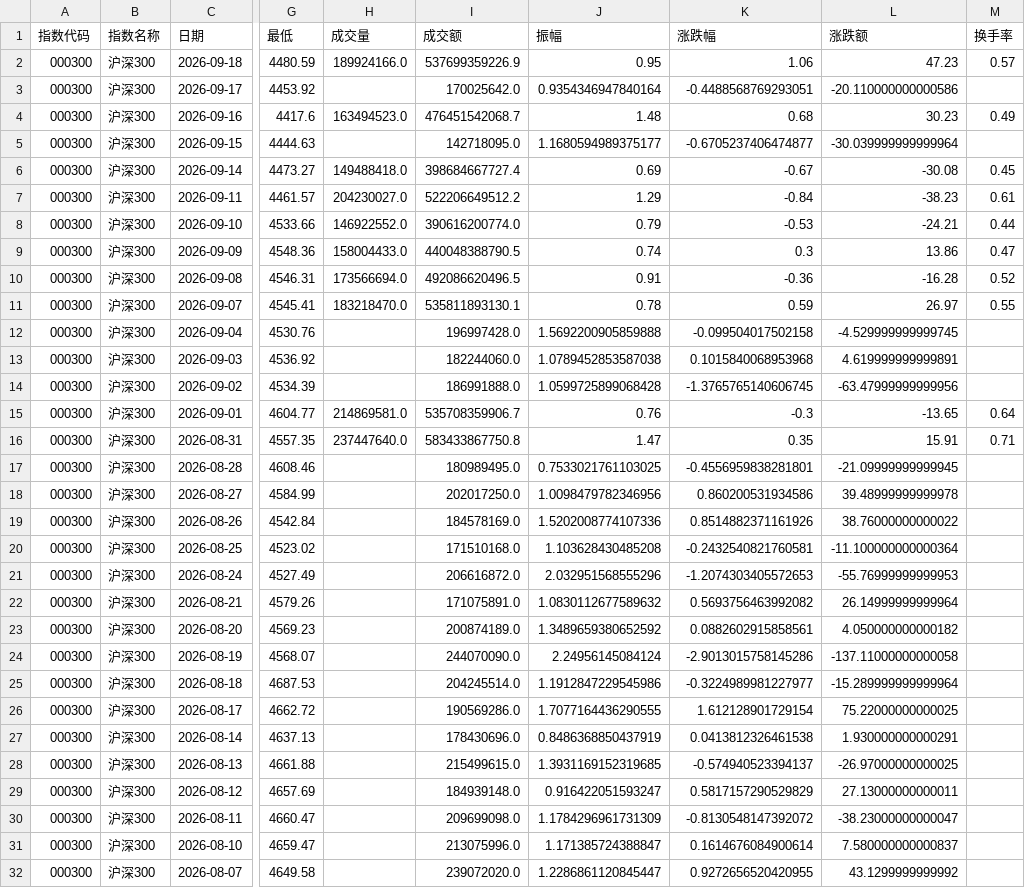
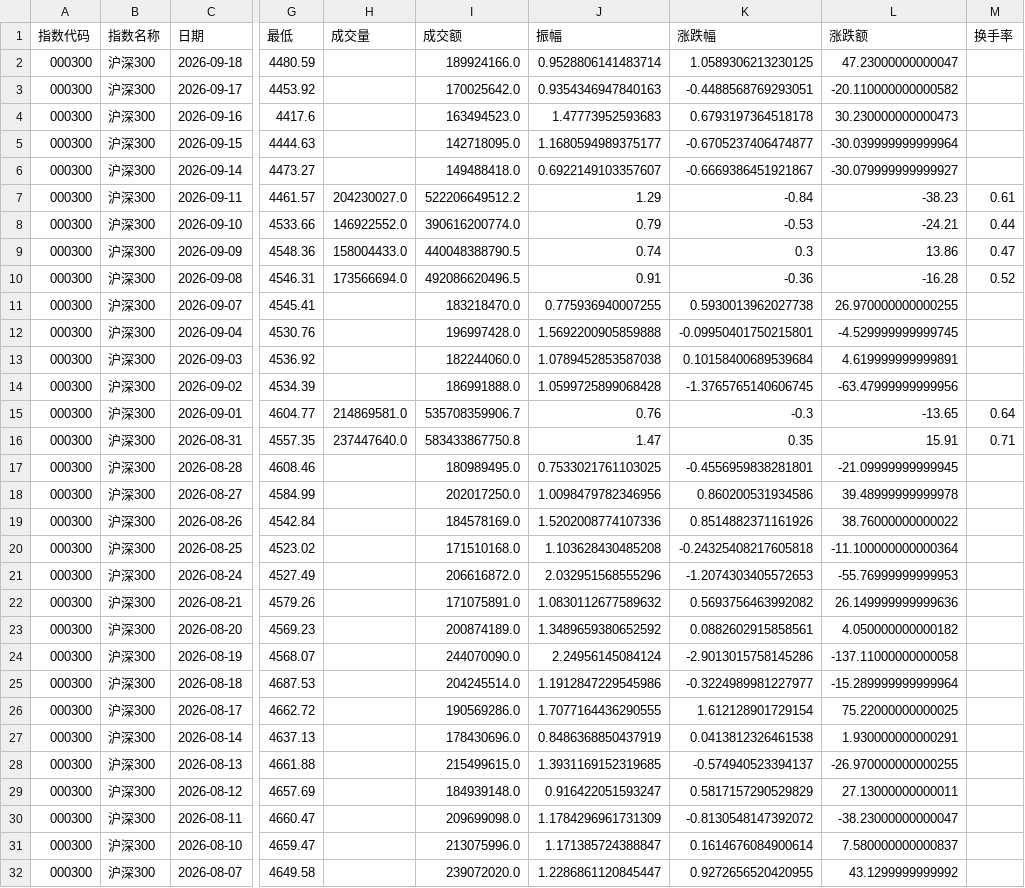
Before and after one commit to C00l70/etf-Hamburger, a CSV file: hs300_index_120d.csv, drawn as a sheet; only a part is shown, gaps mark what is left out; the diff covers the shown part only; the diff names each change by its address in the sheet, - before the commit and + after, or states it on an @@ line.

```diff
--- a/hs300_index_120d.csv
+++ b/hs300_index_120d.csv
-H2 (成交量): 189924166.0
+H2 (成交量): (empty)
-I2 (成交额): 537699359226.9
+I2 (成交额): 189924166.0
-J2 (振幅): 0.95
+J2 (振幅): 0.9528806141483714
-K2 (涨跌幅): 1.06
+K2 (涨跌幅): 1.0589306213230125
-L2 (涨跌额): 47.23
+L2 (涨跌额): 47.23000000000047
-M2 (换手率): 0.57
+M2 (换手率): (empty)
-J3 (振幅): 0.9354346947840164
+J3 (振幅): 0.9354346947840163
-L3 (涨跌额): -20.110000000000586
+L3 (涨跌额): -20.110000000000582
-H4 (成交量): 163494523.0
+H4 (成交量): (empty)
-I4 (成交额): 476451542068.7
+I4 (成交额): 163494523.0
-J4 (振幅): 1.48
+J4 (振幅): 1.47773952593683
-K4 (涨跌幅): 0.68
+K4 (涨跌幅): 0.6793197364518178
-L4 (涨跌额): 30.23
+L4 (涨跌额): 30.230000000000473
-M4 (换手率): 0.49
+M4 (换手率): (empty)
-H6 (成交量): 149488418.0
+H6 (成交量): (empty)
-I6 (成交额): 398684667727.4
+I6 (成交额): 149488418.0
-J6 (振幅): 0.69
+J6 (振幅): 0.6922149103357607
-K6 (涨跌幅): -0.67
+K6 (涨跌幅): -0.6669386451921867
-L6 (涨跌额): -30.08
+L6 (涨跌额): -30.079999999999927
-M6 (换手率): 0.45
+M6 (换手率): (empty)
-H11 (成交量): 183218470.0
+H11 (成交量): (empty)
-I11 (成交额): 535811893130.1
+I11 (成交额): 183218470.0
-J11 (振幅): 0.78
+J11 (振幅): 0.775936940007255
-K11 (涨跌幅): 0.59
+K11 (涨跌幅): 0.5930013962027738
-L11 (涨跌额): 26.97
+L11 (涨跌额): 26.970000000000255
-M11 (换手率): 0.55
+M11 (换手率): (empty)
-K12 (涨跌幅): -0.099504017502158
+K12 (涨跌幅): -0.09950401750215801
-K13 (涨跌幅): 0.1015840068953968
+K13 (涨跌幅): 0.10158400689539684
-K20 (涨跌幅): -0.2432540821760581
+K20 (涨跌幅): -0.24325408217605818
-L22 (涨跌额): 26.14999999999964
+L22 (涨跌额): 26.149999999999636
-L28 (涨跌额): -26.97000000000025
+L28 (涨跌额): -26.970000000000255
```
Also changed, not shown: 31 edited cells elsewhere in this file, 1 other file.
